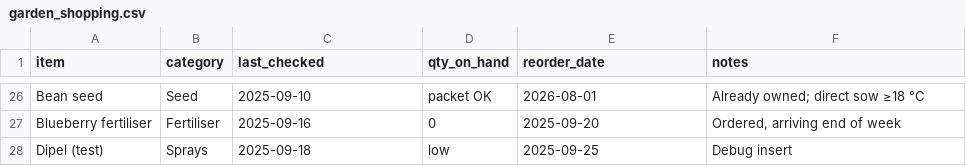
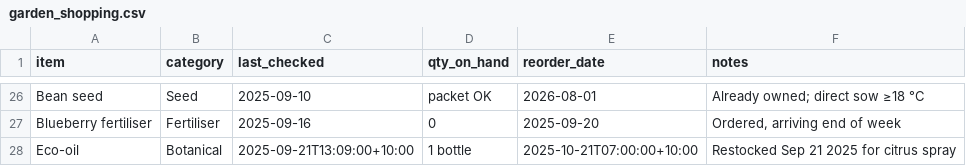
Before and after one commit to ozbren/garden-ai, a CSV file: data/garden_shopping.csv, drawn as a sheet; only a part is shown, gaps mark what is left out.

```diff
--- a/data/garden_shopping.csv
+++ b/data/garden_shopping.csv
@@ -27,2 +27,2 @@ Bean seed,Seed,2025-09-10,packet OK,2026-08-01,Already owned; direct sow ≥18
 Blueberry fertiliser,Fertiliser,2025-09-16,0,2025-09-20,"Ordered, arriving end of week"
-Dipel (test),Sprays,2025-09-18,low,2025-09-25,Debug insert
+Eco-oil,Botanical,2025-09-21T13:09:00+10:00,1 bottle,2025-10-21T07:00:00+10:00,Restocked Sep 21 2025 for citrus spray
```
Also changed, not shown: data/garden_events.csv, data/garden_plants.csv.
